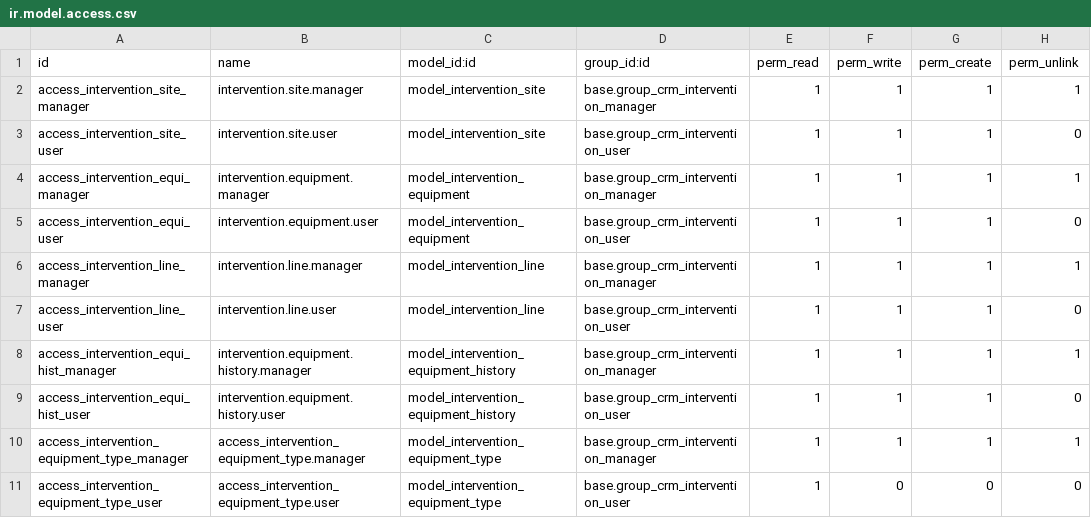
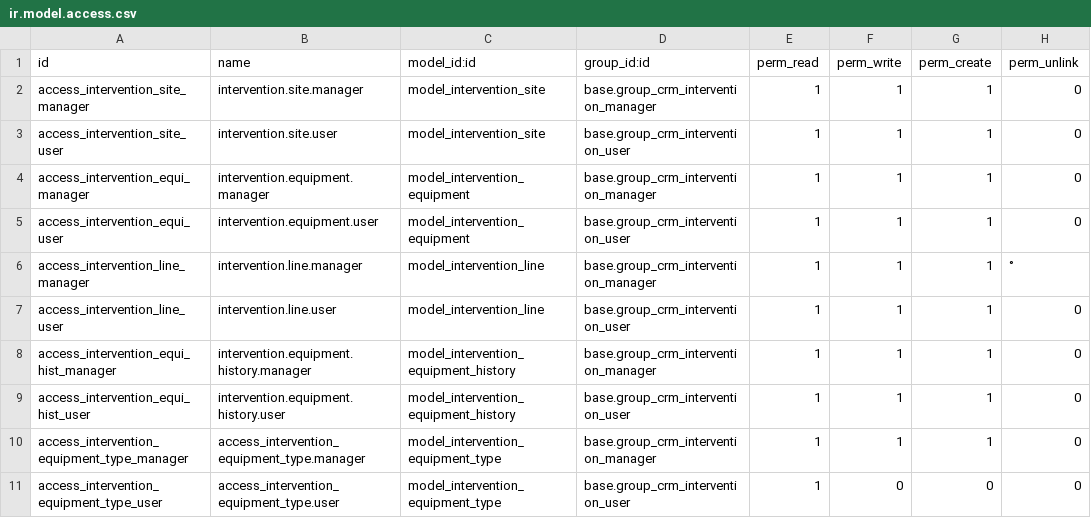
Before and after one commit to subteno-it/crm_intervention, a CSV file: intervention_site/security/ir.model.access.csv, drawn as a sheet.

```diff
--- a/intervention_site/security/ir.model.access.csv
+++ b/intervention_site/security/ir.model.access.csv
@@ -1,11 +1,11 @@
 "id","name","model_id:id","group_id:id","perm_read","perm_write","perm_create","perm_unlink"
-"access_intervention_site_manager","intervention.site.manager","model_intervention_site","base.group_crm_intervention_manager",1,1,1,1
+"access_intervention_site_manager","intervention.site.manager","model_intervention_site","base.group_crm_intervention_manager",1,1,1,0
 "access_intervention_site_user","intervention.site.user","model_intervention_site","base.group_crm_intervention_user",1,1,1,0
-"access_intervention_equi_manager","intervention.equipment.manager","model_intervention_equipment","base.group_crm_intervention_manager",1,1,1,1
+"access_intervention_equi_manager","intervention.equipment.manager","model_intervention_equipment","base.group_crm_intervention_manager",1,1,1,0
 "access_intervention_equi_user","intervention.equipment.user","model_intervention_equipment","base.group_crm_intervention_user",1,1,1,0
-"access_intervention_line_manager","intervention.line.manager","model_intervention_line","base.group_crm_intervention_manager",1,1,1,1
+"access_intervention_line_manager","intervention.line.manager","model_intervention_line","base.group_crm_intervention_manager",1,1,1,°
 "access_intervention_line_user","intervention.line.user","model_intervention_line","base.group_crm_intervention_user",1,1,1,0
-"access_intervention_equi_hist_manager","intervention.equipment.history.manager","model_intervention_equipment_history","base.group_crm_intervention_manager",1,1,1,1
+"access_intervention_equi_hist_manager","intervention.equipment.history.manager","model_intervention_equipment_history","base.group_crm_intervention_manager",1,1,1,0
 "access_intervention_equi_hist_user","intervention.equipment.history.user","model_intervention_equipment_history","base.group_crm_intervention_user",1,1,1,0
-"access_intervention_equipment_type_manager","access_intervention_equipment_type.manager","model_intervention_equipment_type","base.group_crm_intervention_manager",1,1,1,1
+"access_intervention_equipment_type_manager","access_intervention_equipment_type.manager","model_intervention_equipment_type","base.group_crm_intervention_manager",1,1,1,0
 "access_intervention_equipment_type_user","access_intervention_equipment_type.user","model_intervention_equipment_type","base.group_crm_intervention_user",1,0,0,0
```
Also changed, not shown: crm_intervention/security/ir.model.access.csv.
